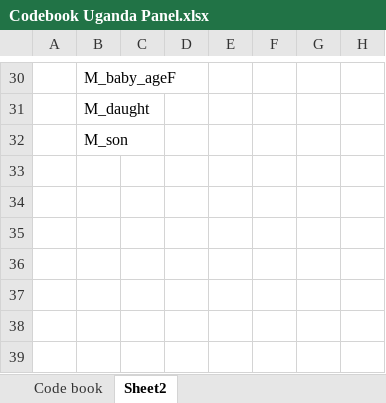
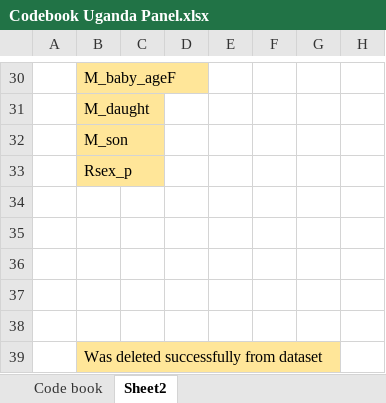
Before and after one commit to conjugateprior/MLhetrogeneouseffects, an Excel workbook: Codebook Uganda Panel.xlsx, sheet Sheet2, drawn as a sheet; only a part is shown, gaps mark what is left out; values as stored, in another font and other column widths than the file's, no borders; the diff covers the shown part only; the diff names each change by its address in the sheet, - before the commit and + after, or states it on an @@ line.

```diff
--- a/Codebook Uganda Panel.xlsx (sheet Sheet2)
+++ b/Codebook Uganda Panel.xlsx (sheet Sheet2)
-B30:B32 fill: none
+B30:B32 fill: #FFE699
+row 33:  | Rsex_p
+row 34: (empty)
+row 35: (empty)
+row 36: (empty)
+row 37: (empty)
+row 38: (empty)
+row 39:  | Was deleted successfully from dataset
```
Also changed, not shown: 1 edited cell and cell formats elsewhere in this sheet, 2 other files.
